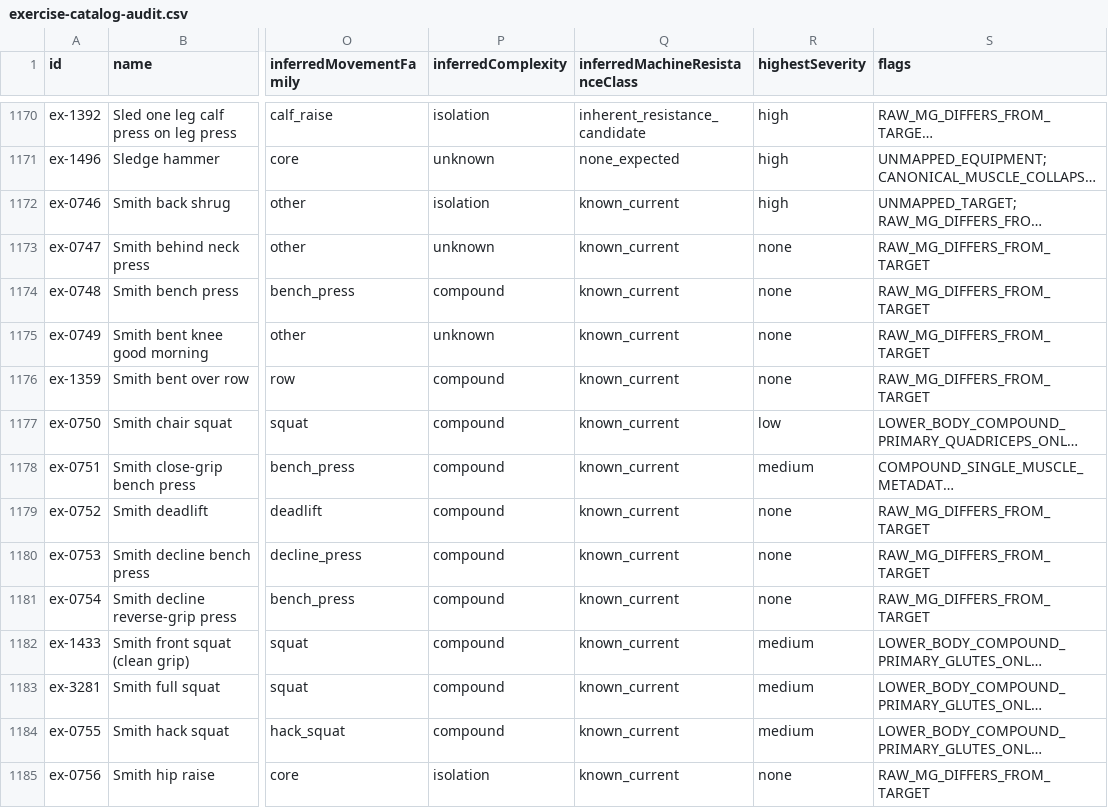
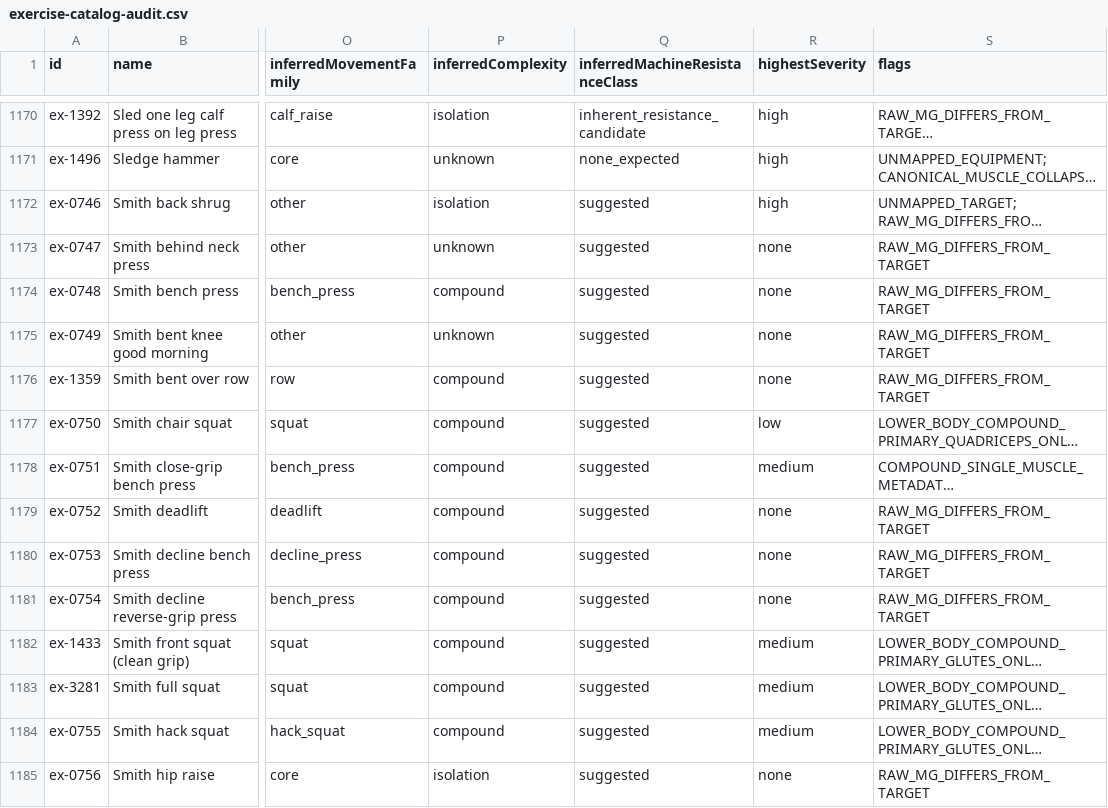
Before and after one commit to IanB28/light-weight, a CSV file: docs/audits/exercise-catalog-audit.csv, drawn as a sheet; only a part is shown, gaps mark what is left out; long unchanged cells end in …; the diff covers the shown part only; the diff names each change by its address in the sheet, - before the commit and + after, or states it on an @@ line.

Commit message:
feat(workout): add machine base resistance profiles and snapshots

```diff
--- a/docs/audits/exercise-catalog-audit.csv
+++ b/docs/audits/exercise-catalog-audit.csv
-Q1172:Q1185 (inferredMachineResistanceClass): known_current
+Q1172:Q1185 (inferredMachineResistanceClass): suggested
```
Also changed, not shown: 34 edited cells elsewhere in this file, 30 other files.
